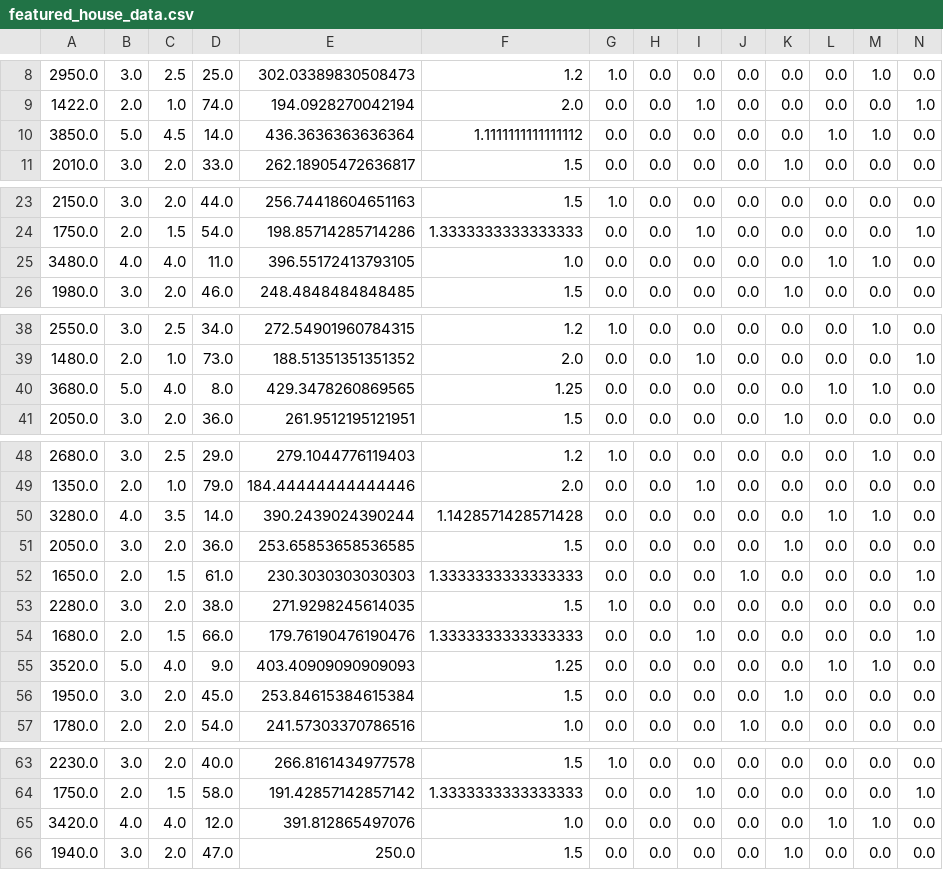
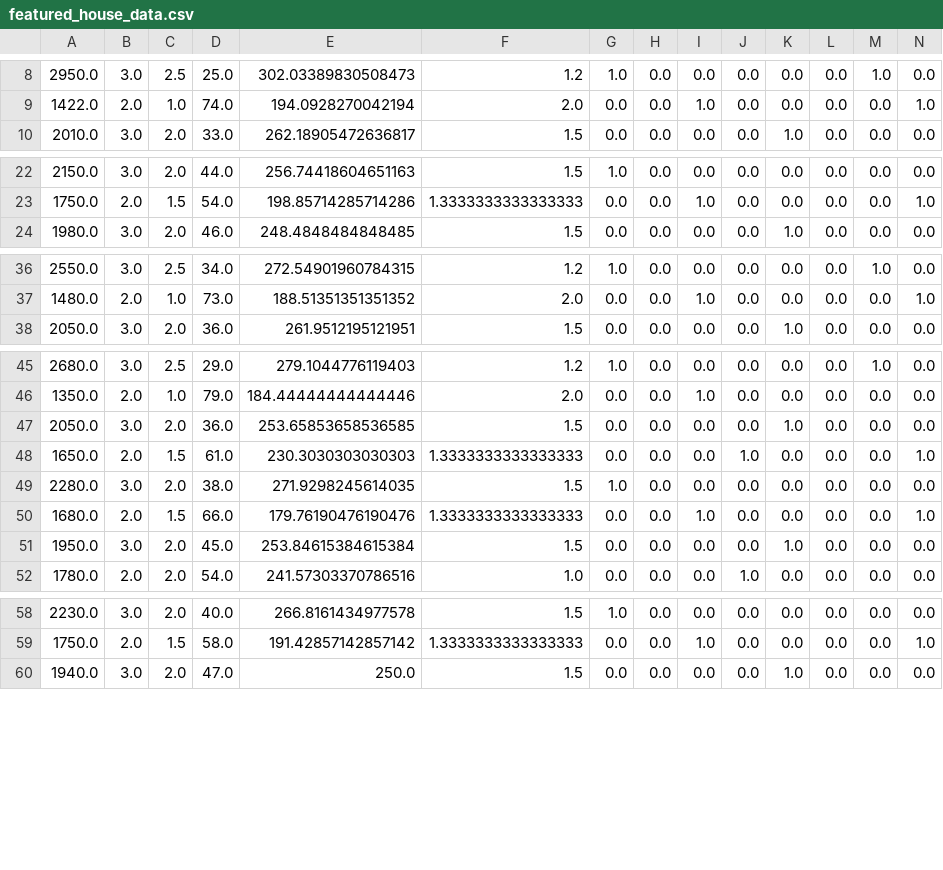
Before and after one commit to cvenugopal2005/house-price-predictor, a CSV file: data/processed/featured_house_data.csv, drawn as a sheet; only a part is shown, gaps mark what is left out; rows hold the shown columns only; the diff covers the shown part only; the diff names each change by its address in the sheet, - before the commit and + after, or states it on an @@ line.

```diff
--- a/data/processed/featured_house_data.csv
+++ b/data/processed/featured_house_data.csv
-row 10: 3850.0 | 5.0 | 4.5 | 14.0 | 436.3636363636364 | 1.1111111111111112 | 0.0 | 0.0 | 0.0 | 0.0 | 0.0 | 1.0 | 1.0 | 0.0
-row 25: 3480.0 | 4.0 | 4.0 | 11.0 | 396.55172413793105 | 1.0 | 0.0 | 0.0 | 0.0 | 0.0 | 0.0 | 1.0 | 1.0 | 0.0
-row 40: 3680.0 | 5.0 | 4.0 | 8.0 | 429.3478260869565 | 1.25 | 0.0 | 0.0 | 0.0 | 0.0 | 0.0 | 1.0 | 1.0 | 0.0
-row 50: 3280.0 | 4.0 | 3.5 | 14.0 | 390.2439024390244 | 1.1428571428571428 | 0.0 | 0.0 | 0.0 | 0.0 | 0.0 | 1.0 | 1.0 | 0.0
-row 55: 3520.0 | 5.0 | 4.0 | 9.0 | 403.40909090909093 | 1.25 | 0.0 | 0.0 | 0.0 | 0.0 | 0.0 | 1.0 | 1.0 | 0.0
-row 65: 3420.0 | 4.0 | 4.0 | 12.0 | 391.812865497076 | 1.0 | 0.0 | 0.0 | 0.0 | 0.0 | 0.0 | 1.0 | 1.0 | 0.0
```
Also changed, not shown: 1 removed row elsewhere in this file, data/processed/cleaned_house_data.csv, 10 other files.
